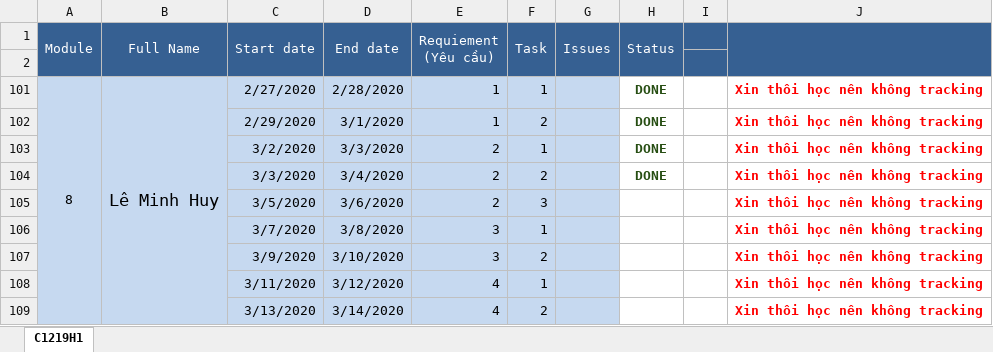
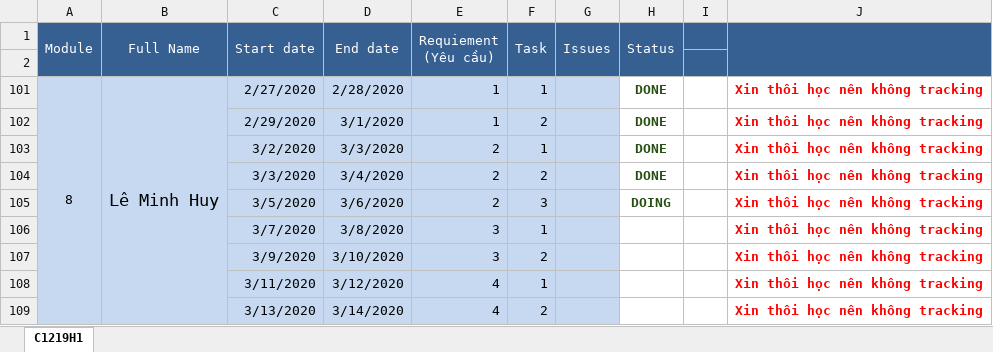
Before and after one commit to lehuy121/C0220G1-LeMinhHuy, an Excel workbook: module1/CaseStudy_FuramaResort/Check List CaseStudy C0220G1.xlsx, sheet C1219H1, drawn as a sheet; only a part is shown; values as stored, in another font and other column widths than the file's, no borders; the diff names each change by its address in the sheet, - before the commit and + after, or states it on an @@ line.

Commit message:
Requirement02 Task03

```diff
--- a/module1/CaseStudy_FuramaResort/Check List CaseStudy C0220G1.xlsx (sheet C1219H1)
+++ b/module1/CaseStudy_FuramaResort/Check List CaseStudy C0220G1.xlsx (sheet C1219H1)
-H105 (Status): (empty)
+H105 (Status): DOING
```
Also changed, not shown: 4 other files.
